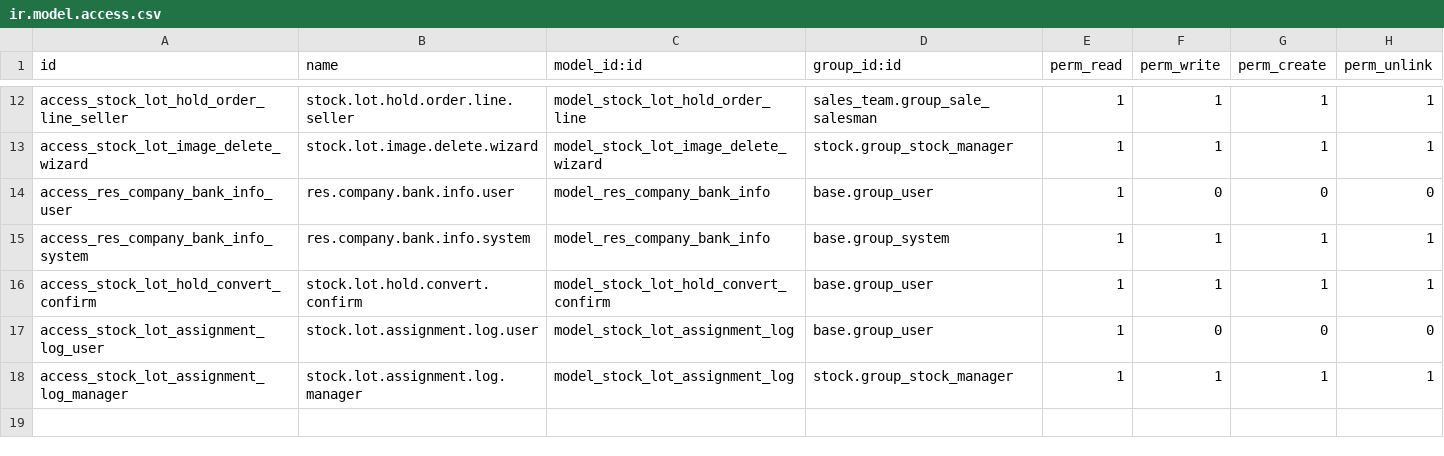
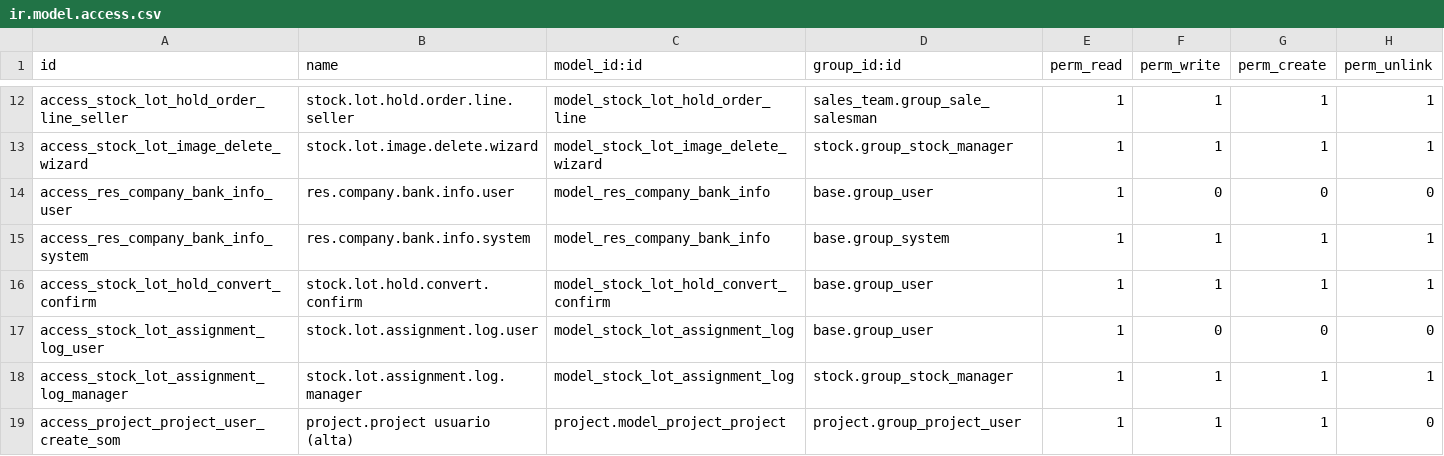
Before and after one commit to antonioqueb/stock_lot_dimensions, a CSV file: security/ir.model.access.csv, drawn as a sheet; only a part is shown, gaps mark what is left out; the diff names each change by its address in the sheet, - before the commit and + after, or states it on an @@ line.

```diff
--- a/security/ir.model.access.csv
+++ b/security/ir.model.access.csv
+row 19: access_project_project_user_create_som | project.project usuario (alta) | project.model_project_project | project.group_project_user | 1 | 1 | 1 | 0
```
Also changed, not shown: 1 other file.
